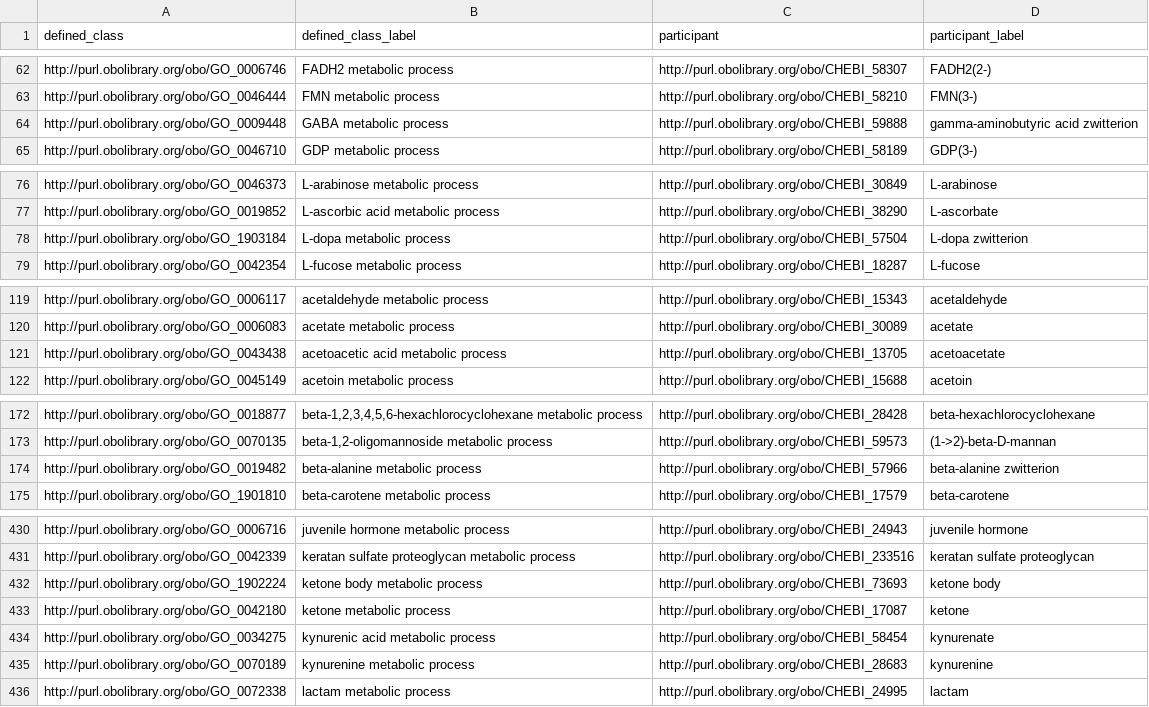
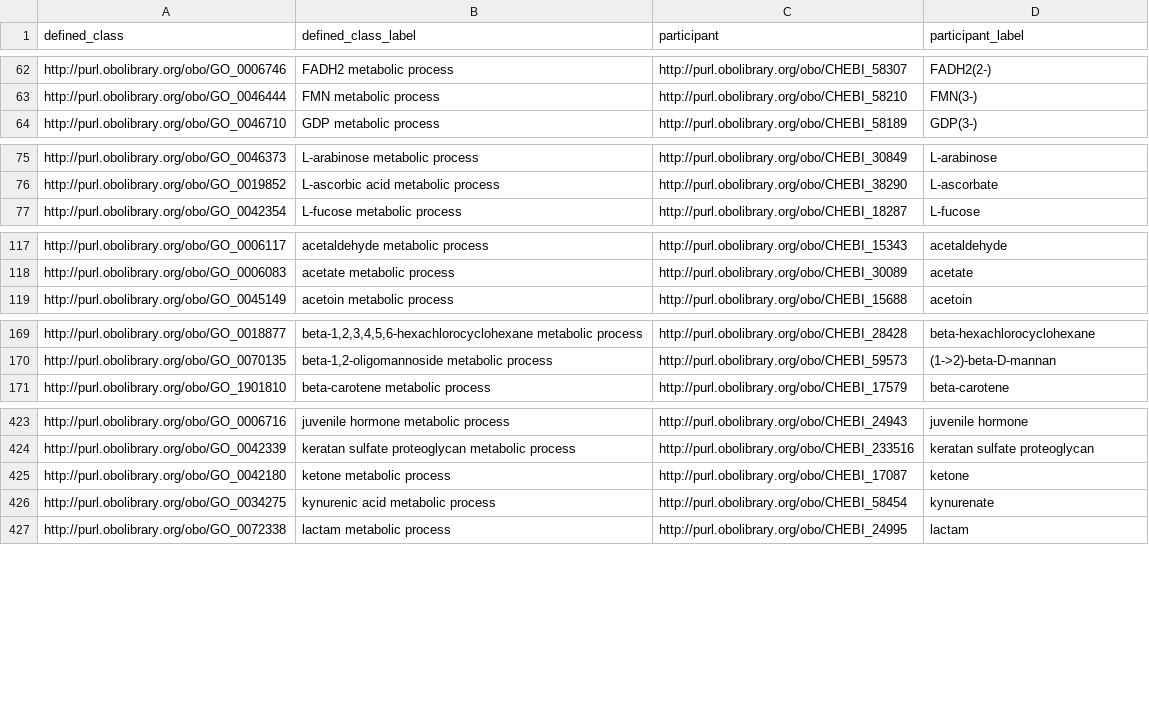
Before and after one commit to geneontology/go-ontology, a TSV file: src/design_patterns/metabolic_process.tsv, drawn as a sheet; only a part is shown, gaps mark what is left out; the diff covers the shown part only.

```diff
--- a/src/design_patterns/metabolic_process.tsv
+++ b/src/design_patterns/metabolic_process.tsv
@@ -63,3 +63,2 @@ http://purl.obolibrary.org/obo/GO_0006746	FADH2 metabolic process	http://purl.ob
 http://purl.obolibrary.org/obo/GO_0046444	FMN metabolic process	http://purl.obolibrary.org/obo/CHEBI_58210	FMN(3-)
-http://purl.obolibrary.org/obo/GO_0009448	GABA metabolic process	http://purl.obolibrary.org/obo/CHEBI_59888	gamma-aminobutyric acid zwitterion
 http://purl.obolibrary.org/obo/GO_0046710	GDP metabolic process	http://purl.obolibrary.org/obo/CHEBI_58189	GDP(3-)
@@ -77,3 +76,2 @@ http://purl.obolibrary.org/obo/GO_0046373	L-arabinose metabolic process	http://p
 http://purl.obolibrary.org/obo/GO_0019852	L-ascorbic acid metabolic process	http://purl.obolibrary.org/obo/CHEBI_38290	L-ascorbate
-http://purl.obolibrary.org/obo/GO_1903184	L-dopa metabolic process	http://purl.obolibrary.org/obo/CHEBI_57504	L-dopa zwitterion
 http://purl.obolibrary.org/obo/GO_0042354	L-fucose metabolic process	http://purl.obolibrary.org/obo/CHEBI_18287	L-fucose
@@ -120,3 +118,2 @@ http://purl.obolibrary.org/obo/GO_0006117	acetaldehyde metabolic process	http://
 http://purl.obolibrary.org/obo/GO_0006083	acetate metabolic process	http://purl.obolibrary.org/obo/CHEBI_30089	acetate
-http://purl.obolibrary.org/obo/GO_0043438	acetoacetic acid metabolic process	http://purl.obolibrary.org/obo/CHEBI_13705	acetoacetate
 http://purl.obolibrary.org/obo/GO_0045149	acetoin metabolic process	http://purl.obolibrary.org/obo/CHEBI_15688	acetoin
@@ -173,3 +170,2 @@ http://purl.obolibrary.org/obo/GO_0018877	beta-1,2,3,4,5,6-hexachlorocyclohexane
 http://purl.obolibrary.org/obo/GO_0070135	beta-1,2-oligomannoside metabolic process	http://purl.obolibrary.org/obo/CHEBI_59573	(1->2)-beta-D-mannan
-http://purl.obolibrary.org/obo/GO_0019482	beta-alanine metabolic process	http://purl.obolibrary.org/obo/CHEBI_57966	beta-alanine zwitterion
 http://purl.obolibrary.org/obo/GO_1901810	beta-carotene metabolic process	http://purl.obolibrary.org/obo/CHEBI_17579	beta-carotene
@@ -431,6 +424,4 @@ http://purl.obolibrary.org/obo/GO_0006716	juvenile hormone metabolic process	htt
 http://purl.obolibrary.org/obo/GO_0042339	keratan sulfate proteoglycan metabolic process	http://purl.obolibrary.org/obo/CHEBI_233516	keratan sulfate proteoglycan
-http://purl.obolibrary.org/obo/GO_1902224	ketone body metabolic process	http://purl.obolibrary.org/obo/CHEBI_73693	ketone body
 http://purl.obolibrary.org/obo/GO_0042180	ketone metabolic process	http://purl.obolibrary.org/obo/CHEBI_17087	ketone
 http://purl.obolibrary.org/obo/GO_0034275	kynurenic acid metabolic process	http://purl.obolibrary.org/obo/CHEBI_58454	kynurenate
-http://purl.obolibrary.org/obo/GO_0070189	kynurenine metabolic process	http://purl.obolibrary.org/obo/CHEBI_28683	kynurenine
 http://purl.obolibrary.org/obo/GO_0072338	lactam metabolic process	http://purl.obolibrary.org/obo/CHEBI_24995	lactam
```
Also changed, not shown: 8 removed rows elsewhere in this file, src/design_patterns/biosynthetic_process.tsv, src/design_patterns/catabolic_process.tsv, 6 other files.
